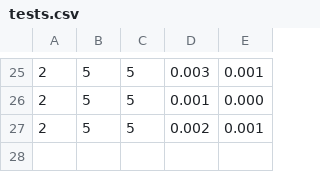
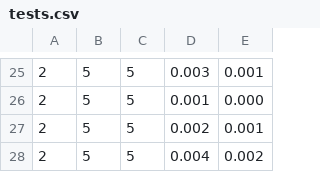
Before and after one commit to Montware/sequential-vs-openmp, a CSV file: seq/tests.csv, drawn as a sheet; only a part is shown, gaps mark what is left out; the diff names each change by its address in the sheet, - before the commit and + after, or states it on an @@ line.

```diff
--- a/seq/tests.csv
+++ b/seq/tests.csv
+row 28: 2 | 5 | 5 | 0.004 | 0.002
```
Also changed, not shown: 9 other files.
